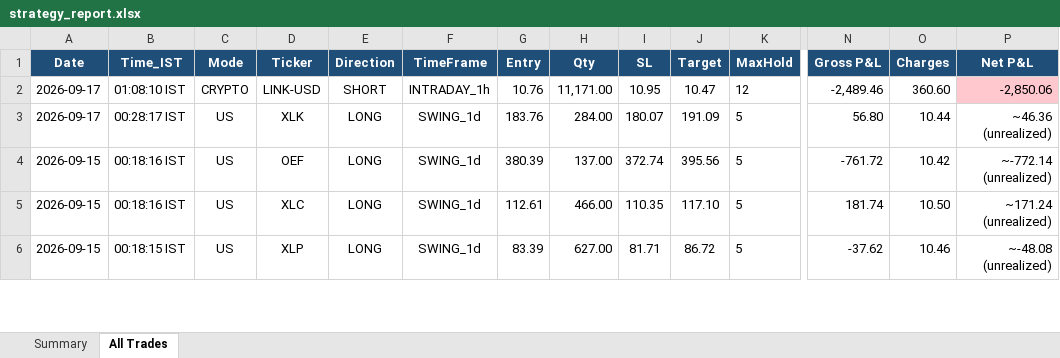
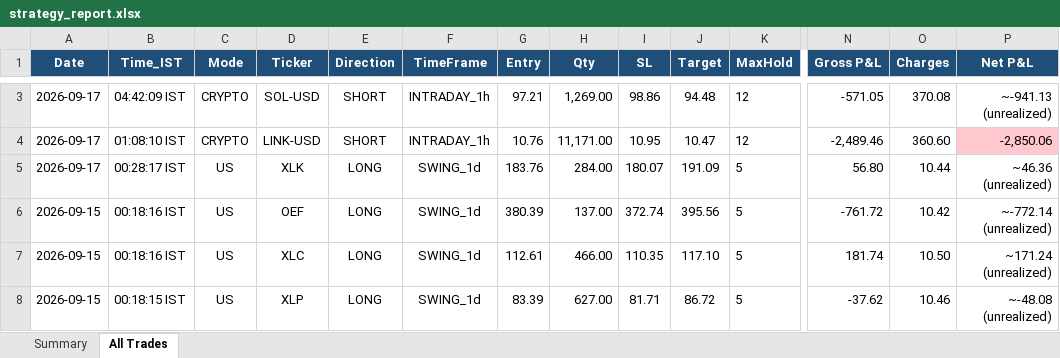
Before and after one commit to thokfoot/free-4-market-master, an Excel workbook: logs/strategy_report.xlsx, sheet All Trades, drawn as a sheet; only a part is shown, gaps mark what is left out; values as stored, in another font and other column widths than the file's, no borders; rows hold the shown columns only; the diff covers the shown part only; the diff names each change by its address in the sheet, - before the commit and + after, or states it on an @@ line.

```diff
--- a/logs/strategy_report.xlsx (sheet All Trades)
+++ b/logs/strategy_report.xlsx (sheet All Trades)
+row 3: 2026-09-17 | 04:42:09 IST | CRYPTO | SOL-USD | SHORT | INTRADAY_1h | 97.21 | 1,269.00 | 98.86 | 94.48 | 12 | -571.05 | 370.08 | ~-941.13 (unrealized)
```
Also changed, not shown: 1 added row and 4 edited cells elsewhere in this sheet, sheet Summary, 5 other files.
